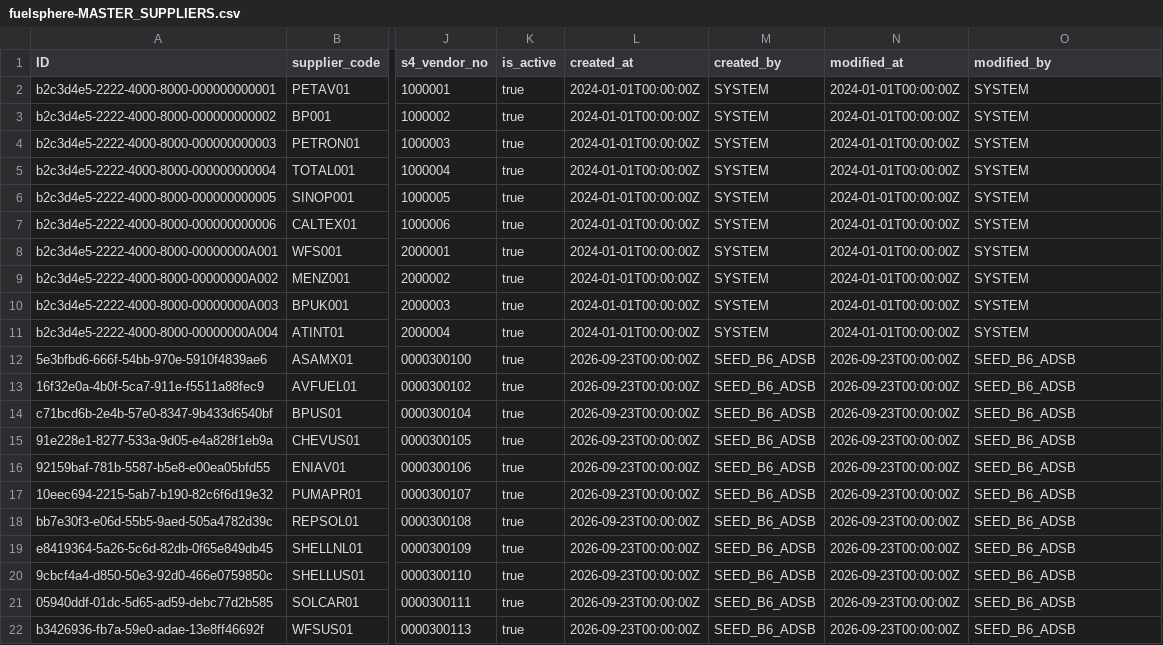
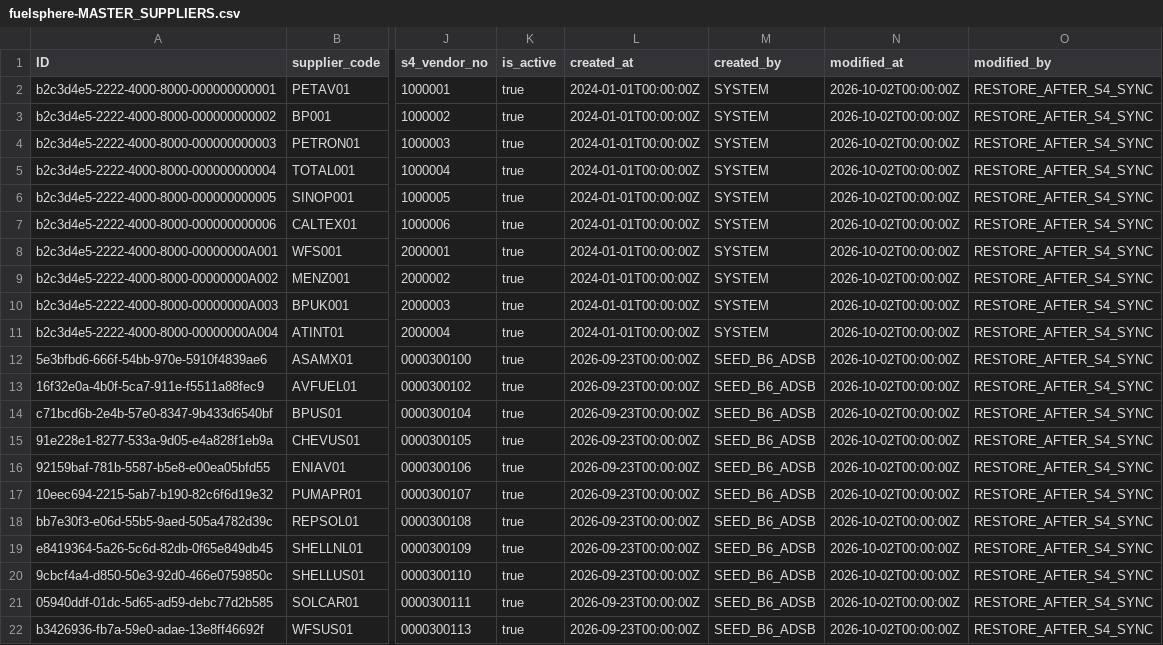
Before and after one commit to kalpesh0304/FuelSphere, a CSV file: db/data/fuelsphere-MASTER_SUPPLIERS.csv, drawn as a sheet; only a part is shown, gaps mark what is left out; the diff names each change by its address in the sheet, - before the commit and + after, or states it on an @@ line.

```diff
--- a/db/data/fuelsphere-MASTER_SUPPLIERS.csv
+++ b/db/data/fuelsphere-MASTER_SUPPLIERS.csv
-N2:N11 (modified_at): 2024-01-01T00:00:00Z
+N2:N11 (modified_at): 2026-10-02T00:00:00Z
-O2:O11 (modified_by): SYSTEM
+O2:O11 (modified_by): RESTORE_AFTER_S4_SYNC
-N12:N22 (modified_at): 2026-09-23T00:00:00Z
+N12:N22 (modified_at): 2026-10-02T00:00:00Z
-O12:O22 (modified_by): SEED_B6_ADSB
+O12:O22 (modified_by): RESTORE_AFTER_S4_SYNC
```
Also changed, not shown: 2 other files.
